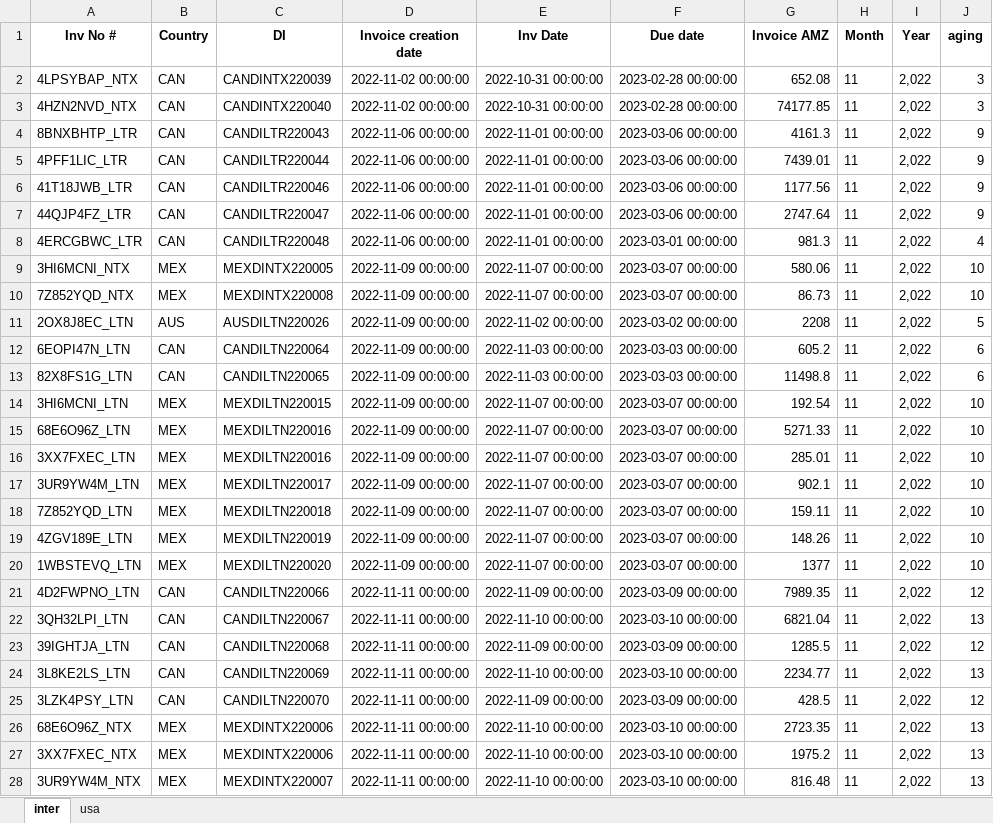
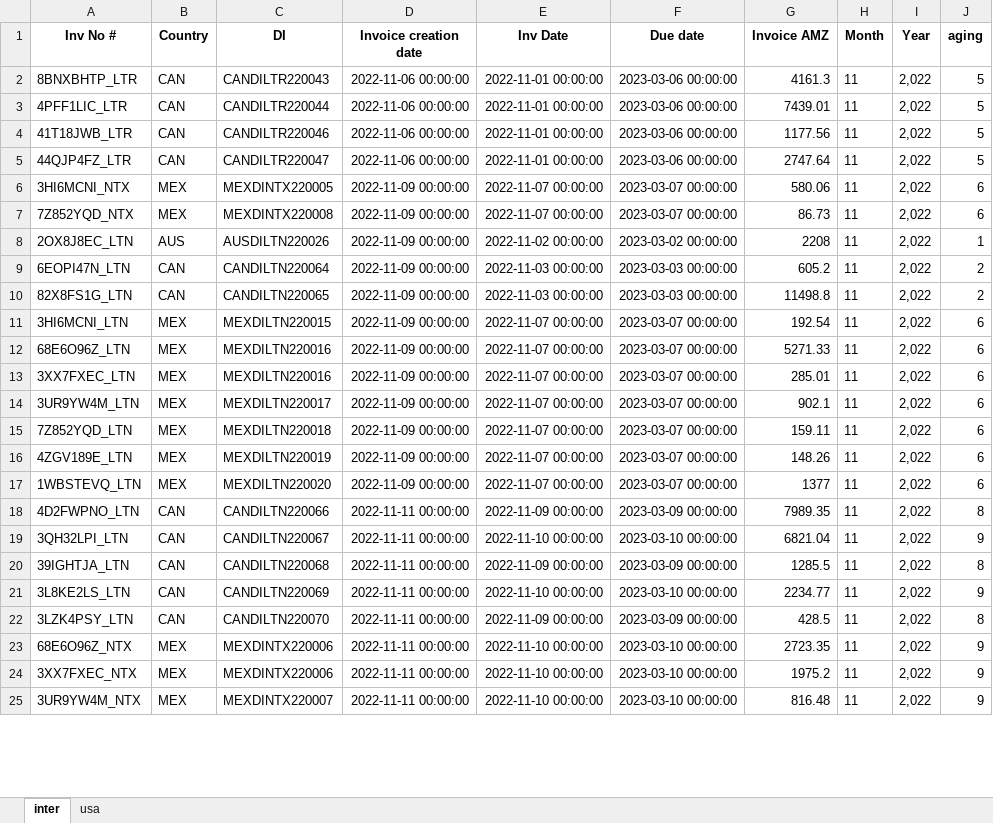
Before and after one commit to duy612/yes4all_invoice, an Excel workbook: mirror.xlsx, sheet inter, drawn as a sheet; only a part is shown; values as stored, in another font and other column widths than the file's, no borders; removed rows and columns are numbered as before the commit, all else as after; the diff covers the shown part only; the diff names each change by its address in the sheet, - before the commit and + after, or states it on an @@ line.

```diff
--- a/mirror.xlsx (sheet inter)
+++ b/mirror.xlsx (sheet inter)
-row 2: 4LPSYBAP_NTX | CAN | CANDINTX220039 | 2022-11-02 00:00:00 | 2022-10-31 00:00:00 | 2023-02-28 00:00:00 | 652.08 | 11 | 2,022 | 3
-row 3: 4HZN2NVD_NTX | CAN | CANDINTX220040 | 2022-11-02 00:00:00 | 2022-10-31 00:00:00 | 2023-02-28 00:00:00 | 74177.85 | 11 | 2,022 | 3
-J2:J5 (aging): 9
+J2:J5 (aging): 5
-row 8: 4ERCGBWC_LTR | CAN | CANDILTR220048 | 2022-11-06 00:00:00 | 2022-11-01 00:00:00 | 2023-03-01 00:00:00 | 981.3 | 11 | 2,022 | 4
-J6:J7 (aging): 10
+J6:J7 (aging): 6
-J8 (aging): 5
+J8 (aging): 1
-J9:J10 (aging): 6
+J9:J10 (aging): 2
-J11:J17 (aging): 10
+J11:J17 (aging): 6
-J18 (aging): 12
+J18 (aging): 8
-J19 (aging): 13
+J19 (aging): 9
-J20 (aging): 12
+J20 (aging): 8
-J21 (aging): 13
+J21 (aging): 9
-J22 (aging): 12
+J22 (aging): 8
-J23:J25 (aging): 13
+J23:J25 (aging): 9
```
Also changed, not shown: 15 added rows, 2 removed rows and 462 edited cells elsewhere in this sheet, sheet usa, master_inter.xlsx, master_usa.xlsx, 1 other file.
